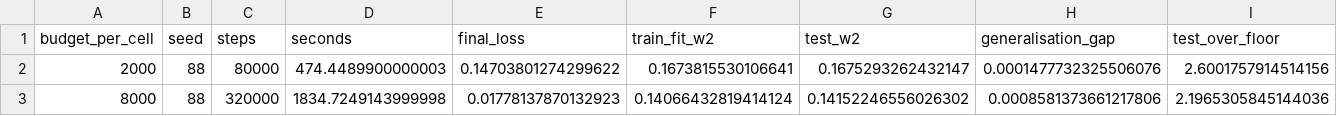
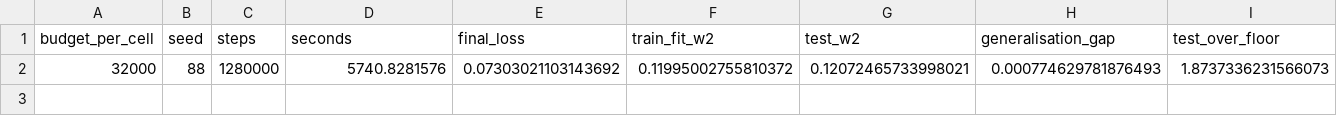
Before and after one commit to YangZhenyu23/KS-two-step-diffusion, a CSV file: results/fullscale/budget_sweep/budget_sweep.csv, drawn as a sheet; removed rows and columns are numbered as before the commit, all else as after; the diff names each change by its address in the sheet, - before the commit and + after, or states it on an @@ line.

```diff
--- a/results/fullscale/budget_sweep/budget_sweep.csv
+++ b/results/fullscale/budget_sweep/budget_sweep.csv
-row 2: 2000 | 88 | 80000 | 474.4489900000003 | 0.14703801274299622 | 0.1673815530106641 | 0.1675293262432147 | 0.0001477732325506076 | 2.6001757914514156
-row 3: 8000 | 88 | 320000 | 1834.7249143999998 | 0.01778137870132923 | 0.14066432819414124 | 0.14152246556026302 | 0.0008581373661217806 | 2.1965305845144036
+row 2: 32000 | 88 | 1280000 | 5740.8281576 | 0.07303021103143692 | 0.11995002755810372 | 0.12072465733998021 | 0.000774629781876493 | 1.8737336231566073
```
Also changed, not shown: 10 other files.
